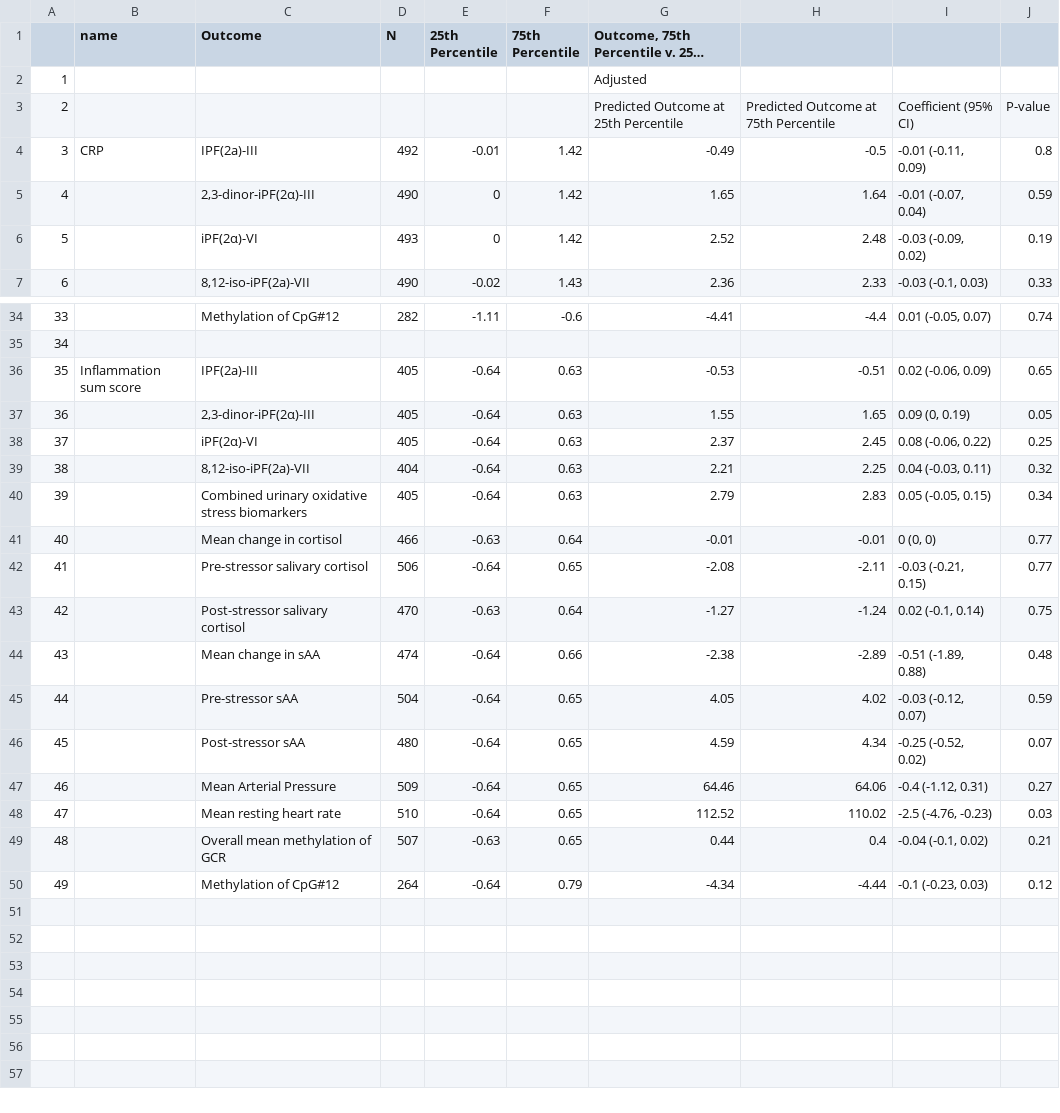
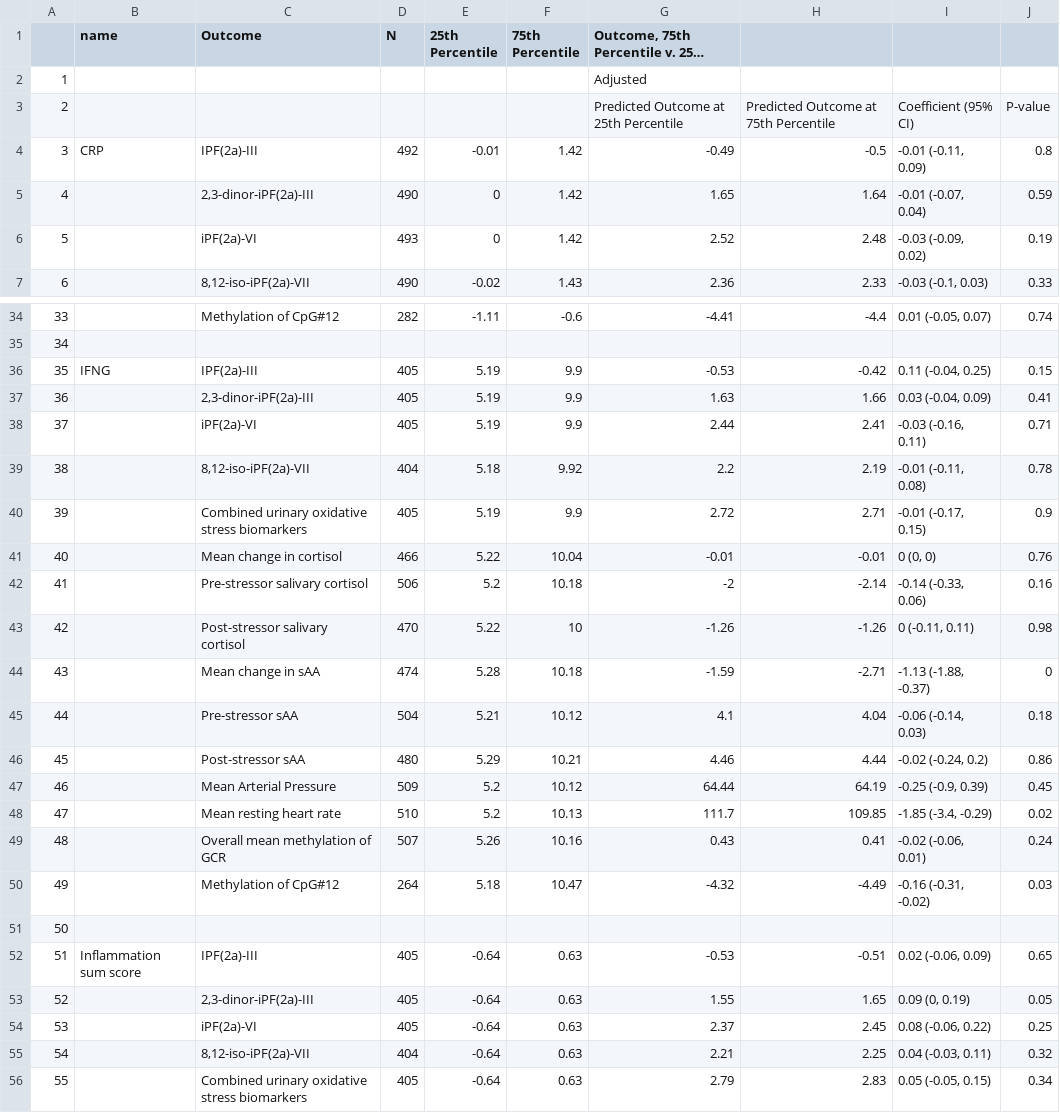
Before and after one commit to washb-eed-substudies/pregnancy-stress, a CSV file: tables/pregnancy-stress-table2.csv, drawn as a sheet; only a part is shown, gaps mark what is left out; the shorter side is filled out with more unchanged rows; long unchanged cells end in …; addresses are those after the commit; the diff covers the shown part only; the diff names each change by its address in the sheet, - before the commit and + after, or states it on an @@ line.

```diff
--- a/tables/pregnancy-stress-table2.csv
+++ b/tables/pregnancy-stress-table2.csv
-C5 (Outcome): 2,3-dinor-iPF(2α)-III
+C5 (Outcome): 2,3-dinor-iPF(2a)-III
-C6 (Outcome): iPF(2α)-VI
+C6 (Outcome): iPF(2a)-VI
+row 36: 35 | IFNG | IPF(2a)-III | 405 | 5.19 | 9.9 | -0.53 | -0.42 | 0.11 (-0.04, 0.25) | 0.15
+row 37: 36 |  | 2,3-dinor-iPF(2a)-III | 405 | 5.19 | 9.9 | 1.63 | 1.66 | 0.03 (-0.04, 0.09) | 0.41
+row 38: 37 |  | iPF(2a)-VI | 405 | 5.19 | 9.9 | 2.44 | 2.41 | -0.03 (-0.16, 0.11) | 0.71
+row 39: 38 |  | 8,12-iso-iPF(2a)-VII | 404 | 5.18 | 9.92 | 2.2 | 2.19 | -0.01 (-0.11, 0.08) | 0.78
+row 40: 39 |  | Combined urinary oxidative stress biomarkers | 405 | 5.19 | 9.9 | 2.72 | 2.71 | -0.01 (-0.17, 0.15) | 0.9
+row 41: 40 |  | Mean change in cortisol | 466 | 5.22 | 10.04 | -0.01 | -0.01 | 0 (0, 0) | 0.76
+row 42: 41 |  | Pre-stressor salivary cortisol | 506 | 5.2 | 10.18 | -2 | -2.14 | -0.14 (-0.33, 0.06) | 0.16
+row 43: 42 |  | Post-stressor salivary cortisol | 470 | 5.22 | 10 | -1.26 | -1.26 | 0 (-0.11, 0.11) | 0.98
+row 44: 43 |  | Mean change in sAA | 474 | 5.28 | 10.18 | -1.59 | -2.71 | -1.13 (-1.88, -0.37) | 0
+row 45: 44 |  | Pre-stressor sAA | 504 | 5.21 | 10.12 | 4.1 | 4.04 | -0.06 (-0.14, 0.03) | 0.18
+row 46: 45 |  | Post-stressor sAA | 480 | 5.29 | 10.21 | 4.46 | 4.44 | -0.02 (-0.24, 0.2) | 0.86
+row 47: 46 |  | Mean Arterial Pressure | 509 | 5.2 | 10.12 | 64.44 | 64.19 | -0.25 (-0.9, 0.39) | 0.45
+row 48: 47 |  | Mean resting heart rate | 510 | 5.2 | 10.13 | 111.7 | 109.85 | -1.85 (-3.4, -0.29) | 0.02
+row 49: 48 |  | Overall mean methylation of GCR | 507 | 5.26 | 10.16 | 0.43 | 0.41 | -0.02 (-0.06, 0.01) | 0.24
+row 50: 49 |  | Methylation of CpG#12 | 264 | 5.18 | 10.47 | -4.32 | -4.49 | -0.16 (-0.31, -0.02) | 0.03
+row 51: 50
@@ column A renumbered from row 52 down @@
-C53 (Outcome): 2,3-dinor-iPF(2α)-III
+C53 (Outcome): 2,3-dinor-iPF(2a)-III
-C54 (Outcome): iPF(2α)-VI
+C54 (Outcome): iPF(2a)-VI
```
Also changed, not shown: 2 edited cells elsewhere in this file, tables/pregnancy-stress-table1.csv, tables/pregnancy-stress-table2-supp.csv, 4 other files.
